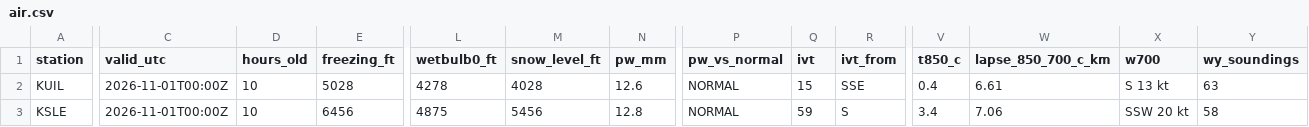
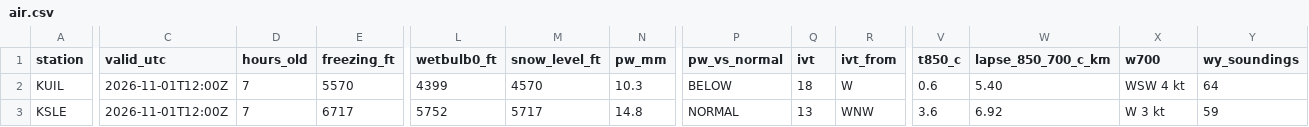
Before and after one commit to bdgroves/cascadia-wx, a CSV file: air.csv, drawn as a sheet; only a part is shown, gaps mark what is left out; the diff covers the shown part only; the diff names each change by its address in the sheet, - before the commit and + after, or states it on an @@ line.

```diff
--- a/air.csv
+++ b/air.csv
-C2:C3 (valid_utc): 2026-11-01T00:00Z
+C2:C3 (valid_utc): 2026-11-01T12:00Z
-D2:D3 (hours_old): 10
+D2:D3 (hours_old): 7
-E2 (freezing_ft): 5028
+E2 (freezing_ft): 5570
-L2 (wetbulb0_ft): 4278
+L2 (wetbulb0_ft): 4399
-M2 (snow_level_ft): 4028
+M2 (snow_level_ft): 4570
-N2 (pw_mm): 12.6
+N2 (pw_mm): 10.3
-P2 (pw_vs_normal): NORMAL
+P2 (pw_vs_normal): BELOW
-Q2 (ivt): 15
+Q2 (ivt): 18
-R2 (ivt_from): SSE
+R2 (ivt_from): W
-V2 (t850_c): 0.4
+V2 (t850_c): 0.6
-W2 (lapse_850_700_c_km): 6.61
+W2 (lapse_850_700_c_km): 5.40
-X2 (w700): S 13 kt
+X2 (w700): WSW 4 kt
-Y2 (wy_soundings): 63
+Y2 (wy_soundings): 64
-E3 (freezing_ft): 6456
+E3 (freezing_ft): 6717
-L3 (wetbulb0_ft): 4875
+L3 (wetbulb0_ft): 5752
-M3 (snow_level_ft): 5456
+M3 (snow_level_ft): 5717
-N3 (pw_mm): 12.8
+N3 (pw_mm): 14.8
-Q3 (ivt): 59
+Q3 (ivt): 13
-R3 (ivt_from): S
+R3 (ivt_from): WNW
-V3 (t850_c): 3.4
+V3 (t850_c): 3.6
-W3 (lapse_850_700_c_km): 7.06
+W3 (lapse_850_700_c_km): 6.92
-X3 (w700): SSW 20 kt
+X3 (w700): W 3 kt
-Y3 (wy_soundings): 58
+Y3 (wy_soundings): 59
```
Also changed, not shown: 24 edited cells elsewhere in this file, sounding_series.csv, summary.csv, 3 other files.
